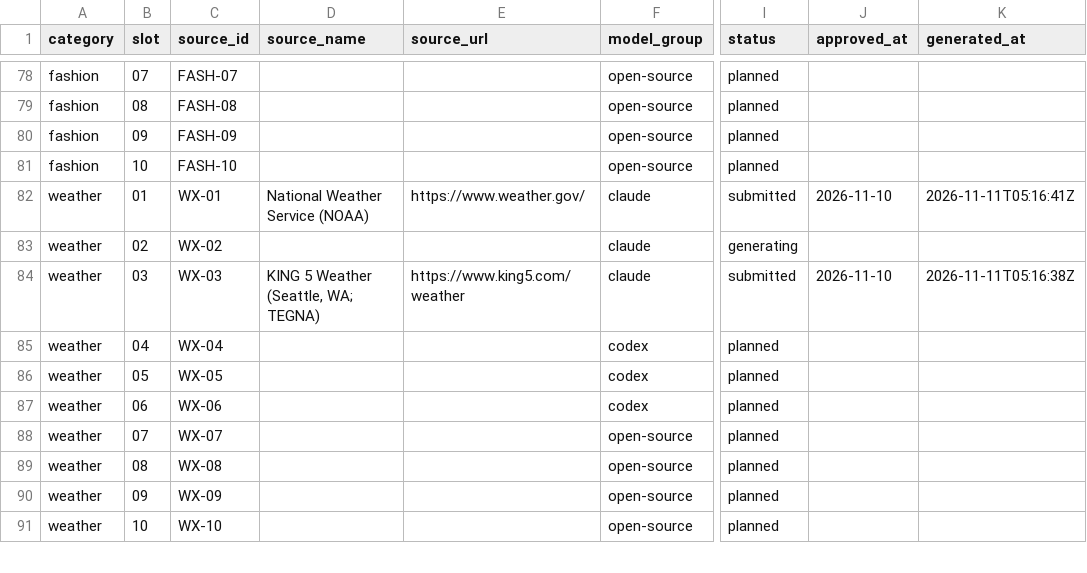
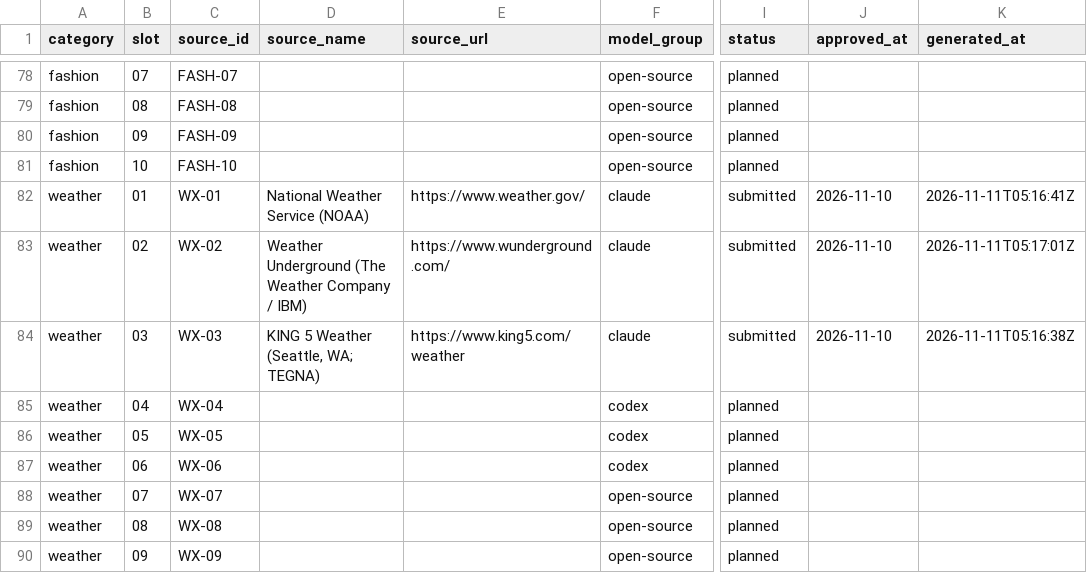
Before and after one commit to tienvu-lol/Accessibility-HCI-and-LLM-Research, a CSV file: Websites/metadata/assignments.csv, drawn as a sheet; only a part is shown, gaps mark what is left out; the shorter side is filled out with more unchanged rows; the diff names each change by its address in the sheet, - before the commit and + after, or states it on an @@ line.

Commit message:
[weather][claude][WX-02] Add replica

```diff
--- a/Websites/metadata/assignments.csv
+++ b/Websites/metadata/assignments.csv
-D83 (source_name): (empty)
+D83 (source_name): Weather Underground (The Weather Company / IBM)
-E83 (source_url): (empty)
+E83 (source_url): https://www.wunderground.com/
-I83 (status): generating
+I83 (status): submitted
-J83 (approved_at): (empty)
+J83 (approved_at): 2026-11-10
-K83 (generated_at): (empty)
+K83 (generated_at): 2026-11-11T05:17:01Z
```
Also changed, not shown: 33 other files.
